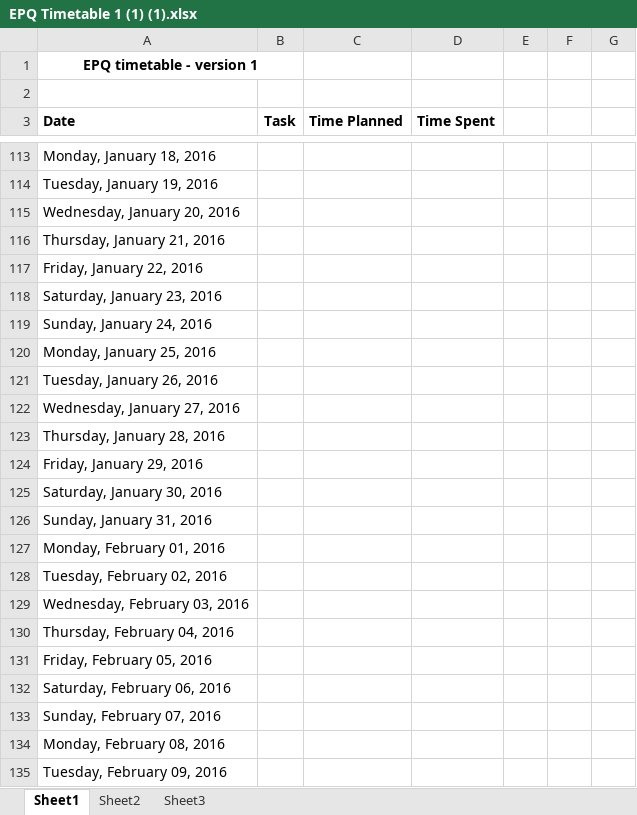
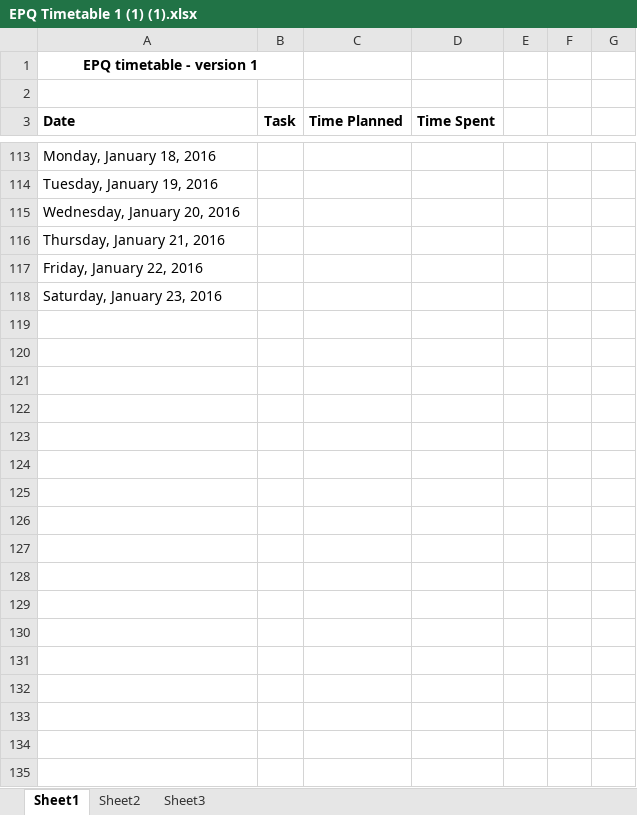
Before and after one commit to JordanRussell3030/COMP4Coursework, an Excel workbook: EPQ/EPQ Timetable 1 (1) (1).xlsx, sheet Sheet1, drawn as a sheet; only a part is shown, gaps mark what is left out; values as stored, in another font and other column widths than the file's, no borders; the diff covers the shown part only; the diff names each change by its address in the sheet, - before the commit and + after, or states it on an @@ line.

Commit message:
EPQ timetable done

```diff
--- a/EPQ/EPQ Timetable 1 (1) (1).xlsx (sheet Sheet1)
+++ b/EPQ/EPQ Timetable 1 (1) (1).xlsx (sheet Sheet1)
-row 119: Sunday, January 24, 2016
-row 120: Monday, January 25, 2016
-row 121: Tuesday, January 26, 2016
-row 122: Wednesday, January 27, 2016
-row 123: Thursday, January 28, 2016
-row 124: Friday, January 29, 2016
-row 125: Saturday, January 30, 2016
-row 126: Sunday, January 31, 2016
-row 127: Monday, February 01, 2016
-row 128: Tuesday, February 02, 2016
-row 129: Wednesday, February 03, 2016
-row 130: Thursday, February 04, 2016
-row 131: Friday, February 05, 2016
-row 132: Saturday, February 06, 2016
-row 133: Sunday, February 07, 2016
-row 134: Monday, February 08, 2016
-row 135: Tuesday, February 09, 2016
```
Also changed, not shown: 38 removed rows and 45 edited cells elsewhere in this sheet, 10 other files.
